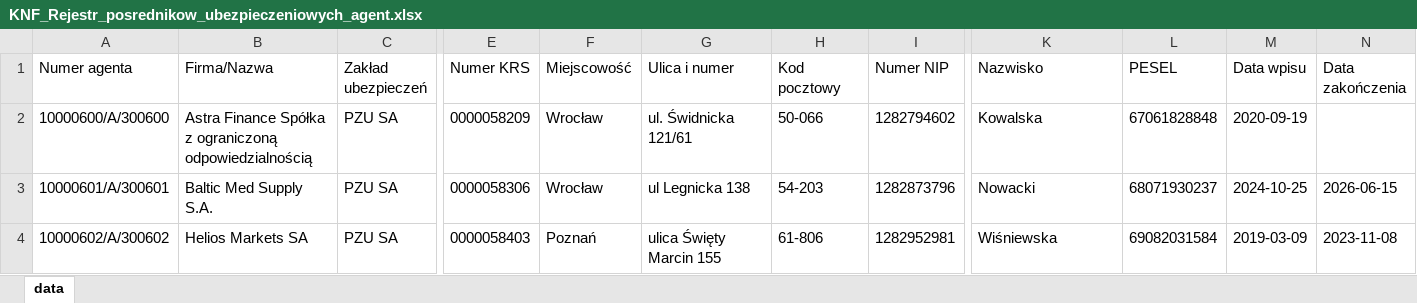
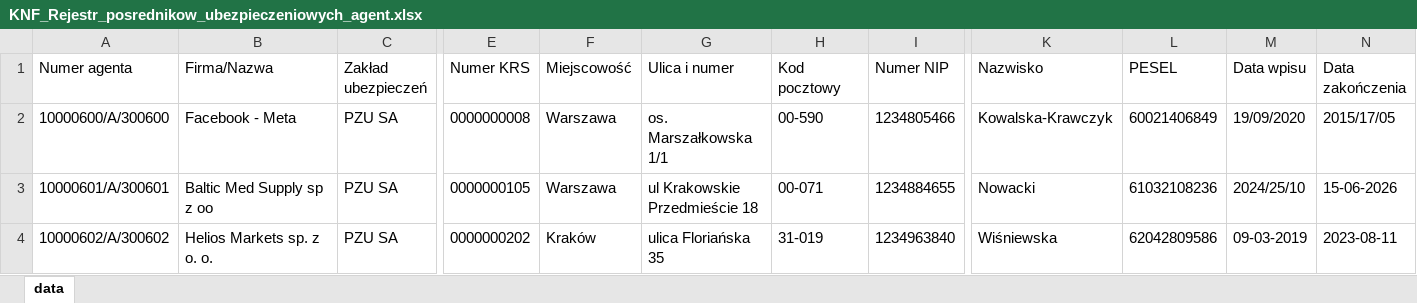
Before and after one commit to adasb15/Goldenizacja, an Excel workbook: data/xlsx/KNF_Rejestr_posrednikow_ubezpieczeniowych_agent.xlsx, sheet data, drawn as a sheet; only a part is shown, gaps mark what is left out; values as stored, in another font and other column widths than the file's, no borders; the diff covers the shown part only; the diff names each change by its address in the sheet, - before the commit and + after, or states it on an @@ line.

```diff
--- a/data/xlsx/KNF_Rejestr_posrednikow_ubezpieczeniowych_agent.xlsx (sheet data)
+++ b/data/xlsx/KNF_Rejestr_posrednikow_ubezpieczeniowych_agent.xlsx (sheet data)
-B2 (Firma/Nazwa): Astra Finance Spółka z ograniczoną odpowiedzialnością
+B2 (Firma/Nazwa): Facebook - Meta
-E2 (Numer KRS): 0000058209
+E2 (Numer KRS): 0000000008
-F2:F3 (Miejscowość): Wrocław
+F2:F3 (Miejscowość): Warszawa
-G2 (Ulica i numer): ul. Świdnicka 121/61
+G2 (Ulica i numer): os. Marszałkowska 1/1
-H2 (Kod pocztowy): 50-066
+H2 (Kod pocztowy): 00-590
-I2 (Numer NIP): 1282794602
+I2 (Numer NIP): 1234805466
-K2 (Nazwisko): Kowalska
+K2 (Nazwisko): Kowalska-Krawczyk
-L2 (PESEL): 67061828848
+L2 (PESEL): 60021406849
-M2 (Data wpisu): 2020-09-19
+M2 (Data wpisu): 19/09/2020
-N2 (Data zakończenia): (empty)
+N2 (Data zakończenia): 2015/17/05
-B3 (Firma/Nazwa): Baltic Med Supply S.A.
+B3 (Firma/Nazwa): Baltic Med Supply sp z oo
-E3 (Numer KRS): 0000058306
+E3 (Numer KRS): 0000000105
-G3 (Ulica i numer): ul Legnicka 138
+G3 (Ulica i numer): ul Krakowskie Przedmieście 18
-H3 (Kod pocztowy): 54-203
+H3 (Kod pocztowy): 00-071
-I3 (Numer NIP): 1282873796
+I3 (Numer NIP): 1234884655
-L3 (PESEL): 68071930237
+L3 (PESEL): 61032108236
-M3 (Data wpisu): 2024-10-25
+M3 (Data wpisu): 2024/25/10
-N3 (Data zakończenia): 2026-06-15
+N3 (Data zakończenia): 15-06-2026
-B4 (Firma/Nazwa): Helios Markets SA
+B4 (Firma/Nazwa): Helios Markets sp. z o. o.
-E4 (Numer KRS): 0000058403
+E4 (Numer KRS): 0000000202
-F4 (Miejscowość): Poznań
+F4 (Miejscowość): Kraków
-G4 (Ulica i numer): ulica Święty Marcin 155
+G4 (Ulica i numer): ulica Floriańska 35
-H4 (Kod pocztowy): 61-806
+H4 (Kod pocztowy): 31-019
-I4 (Numer NIP): 1282952981
+I4 (Numer NIP): 1234963840
-L4 (PESEL): 69082031584
+L4 (PESEL): 62042809586
-M4 (Data wpisu): 2019-03-09
+M4 (Data wpisu): 09-03-2019
-N4 (Data zakończenia): 2023-11-08
+N4 (Data zakończenia): 2023-08-11
```
Also changed, not shown: 1757 edited cells elsewhere in this sheet, data/xlsx/KNF_Rejestr_posrednikow_ubezpieczeniowych_pracownik_agenta.xlsx, data/xlsx/gleif.xlsx, 46 other files.
